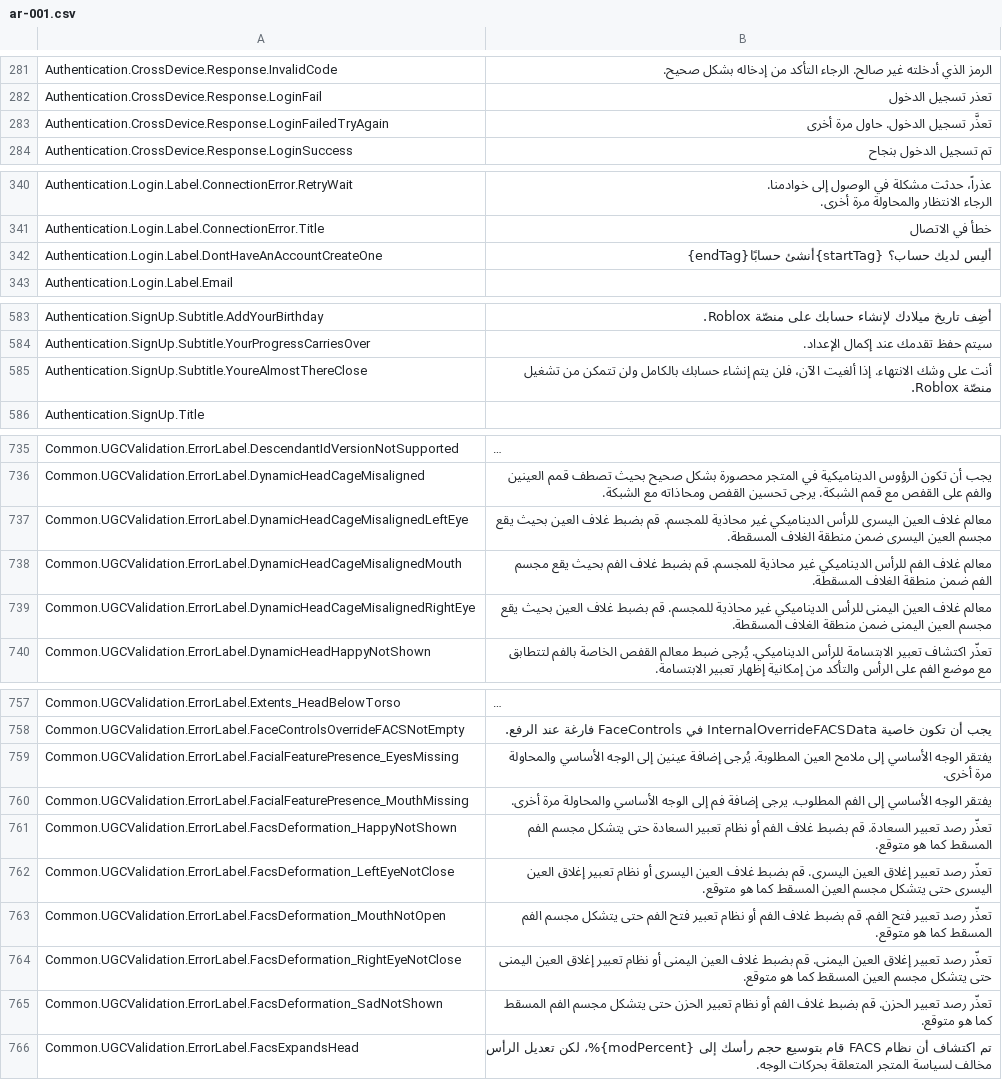
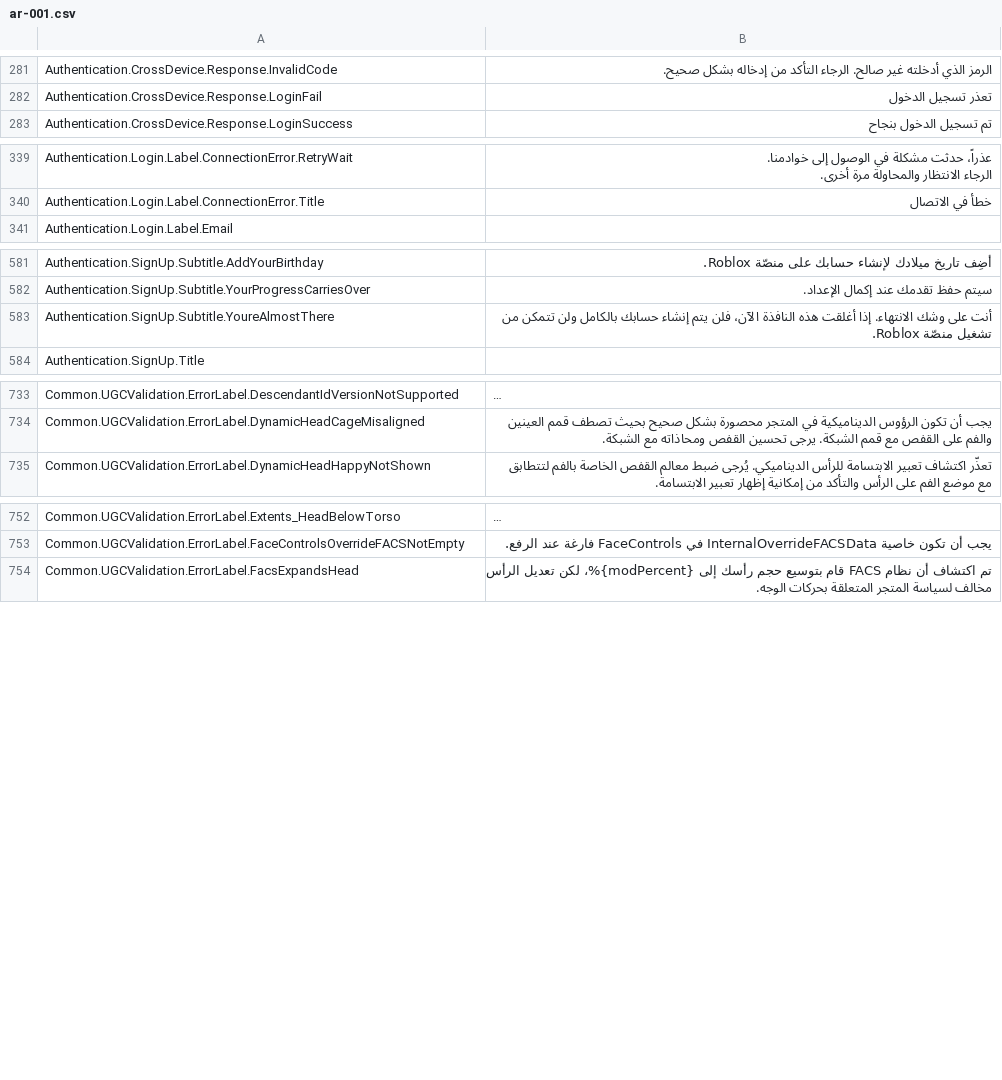
Before and after one commit to EliCauvert/Roblox-Datamining, a CSV file: UniversalApp/Locales/Common/ar-001.csv, drawn as a sheet; only a part is shown, gaps mark what is left out; long unchanged cells end in …; removed rows and columns are numbered as before the commit, all else as after; the diff covers the shown part only; the diff names each change by its address in the sheet, - before the commit and + after, or states it on an @@ line.

Commit message:
UniversalApp (16201)

```diff
--- a/UniversalApp/Locales/Common/ar-001.csv
+++ b/UniversalApp/Locales/Common/ar-001.csv
-row 283: Authentication.CrossDevice.Response.LoginFailedTryAgain | تعذَّر تسجيل الدخول. حاول مرة أخرى
-row 342: Authentication.Login.Label.DontHaveAnAccountCreateOne | أليس لديك حساب؟ {startTag}أنشئ حسابًا{endTag}
-A583: Authentication.SignUp.Subtitle.YoureAlmostThereClose
+A583: Authentication.SignUp.Subtitle.YoureAlmostThere
-B583: …الانتهاء. إذا ألغيت الآن، فلن…
+B583: …الانتهاء. إذا أغلقت هذه النافذة الآن، فلن…
-row 737: Common.UGCValidation.ErrorLabel.DynamicHeadCageMisalignedLeftEye | معالم غلاف العين اليسرى للرأس الديناميكي غير محاذية للمجسم. قم بضبط غلاف العين بحيث يقع مجسم العين اليسرى ضمن منطقة الغلاف المسقطة.
-row 738: Common.UGCValidation.ErrorLabel.DynamicHeadCageMisalignedMouth | معالم غلاف الفم للرأس الديناميكي غير محاذية للمجسم. قم بضبط غلاف الفم بحيث يقع مجسم الفم ضمن منطقة الغلاف المسقطة.
-row 739: Common.UGCValidation.ErrorLabel.DynamicHeadCageMisalignedRightEye | معالم غلاف العين اليمنى للرأس الديناميكي غير محاذية للمجسم. قم بضبط غلاف العين بحيث يقع مجسم العين اليمنى ضمن منطقة الغلاف المسقطة.
-row 759: Common.UGCValidation.ErrorLabel.FacialFeaturePresence_EyesMissing | يفتقر الوجه الأساسي إلى ملامح العين المطلوبة. يُرجى إضافة عينين إلى الوجه الأساسي والمحاولة مرة أخرى.
-row 760: Common.UGCValidation.ErrorLabel.FacialFeaturePresence_MouthMissing | يفتقر الوجه الأساسي إلى الفم المطلوب. يرجى إضافة فم إلى الوجه الأساسي والمحاولة مرة أخرى.
-row 761: Common.UGCValidation.ErrorLabel.FacsDeformation_HappyNotShown | تعذّر رصد تعبير السعادة. قم بضبط غلاف الفم أو نظام تعبير السعادة حتى يتشكل مجسم الفم المسقط كما هو متوقع.
-row 762: Common.UGCValidation.ErrorLabel.FacsDeformation_LeftEyeNotClose | تعذّر رصد تعبير إغلاق العين اليسرى. قم بضبط غلاف العين اليسرى أو نظام تعبير إغلاق العين اليسرى حتى يتشكل مجسم العين المسقط كما هو متوقع.
-row 763: Common.UGCValidation.ErrorLabel.FacsDeformation_MouthNotOpen | تعذّر رصد تعبير فتح الفم. قم بضبط غلاف الفم أو نظام تعبير فتح الفم حتى يتشكل مجسم الفم المسقط كما هو متوقع.
-row 764: Common.UGCValidation.ErrorLabel.FacsDeformation_RightEyeNotClose | تعذّر رصد تعبير إغلاق العين اليمنى. قم بضبط غلاف العين اليمنى أو نظام تعبير إغلاق العين اليمنى حتى يتشكل مجسم العين المسقط كما هو متوقع.
-row 765: Common.UGCValidation.ErrorLabel.FacsDeformation_SadNotShown | تعذّر رصد تعبير الحزن. قم بضبط غلاف الفم أو نظام تعبير الحزن حتى يتشكل مجسم الفم المسقط كما هو متوقع.
```
Also changed, not shown: 7 removed rows elsewhere in this file, UniversalApp/Locales/Common/en-us.csv, UniversalApp/Locales/Common/es-es.csv, 44 other files.
